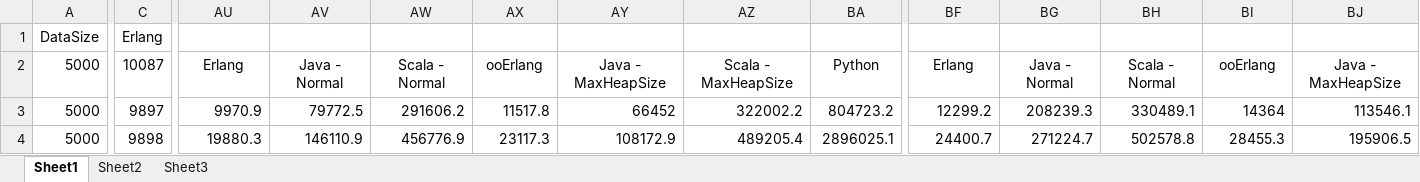
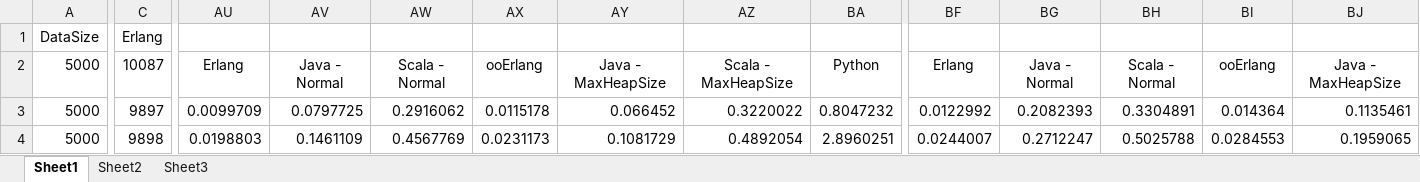
Before and after one commit to danielhba/mpi, an Excel workbook: Testes/PingPong/PingPong.xlsx, sheet Sheet1, drawn as a sheet; only a part is shown, gaps mark what is left out; values as stored, in another font and other column widths than the file's, no borders; charts and pictures not drawn; the diff covers the shown part only; the diff names each change by its address in the sheet, - before the commit and + after, or states it on an @@ line.

```diff
--- a/Testes/PingPong/PingPong.xlsx (sheet Sheet1)
+++ b/Testes/PingPong/PingPong.xlsx (sheet Sheet1)
-AU3: 9970.9
+AU3: 0.0099709
-AV3: 79772.5
+AV3: 0.0797725
-AW3: 291606.2
+AW3: 0.2916062
-AX3: 11517.8
+AX3: 0.0115178
-AY3: 66452
+AY3: 0.066452
-AZ3: 322002.2
+AZ3: 0.3220022
-BA3: 804723.2
+BA3: 0.8047232
-BF3: 12299.2
+BF3: 0.0122992
-BG3: 208239.3
+BG3: 0.2082393
-BH3: 330489.1
+BH3: 0.3304891
-BI3: 14364
+BI3: 0.014364
-BJ3: 113546.1
+BJ3: 0.1135461
-AU4: 19880.3
+AU4: 0.0198803
-AV4: 146110.9
+AV4: 0.1461109
-AW4: 456776.9
+AW4: 0.4567769
-AX4: 23117.3
+AX4: 0.0231173
-AY4: 108172.9
+AY4: 0.1081729
-AZ4: 489205.4
+AZ4: 0.4892054
-BA4: 2896025.1
+BA4: 2.8960251
-BF4: 24400.7
+BF4: 0.0244007
-BG4: 271224.7
+BG4: 0.2712247
-BH4: 502578.8
+BH4: 0.5025788
-BI4: 28455.3
+BI4: 0.0284553
-BJ4: 195906.5
+BJ4: 0.1959065
```
Also changed, not shown: 31 added rows and 127 edited cells elsewhere in this sheet, formulas that keep their value, charts or pictures, Testes/PingPing/PingPing.xlsx, 17 other files.
